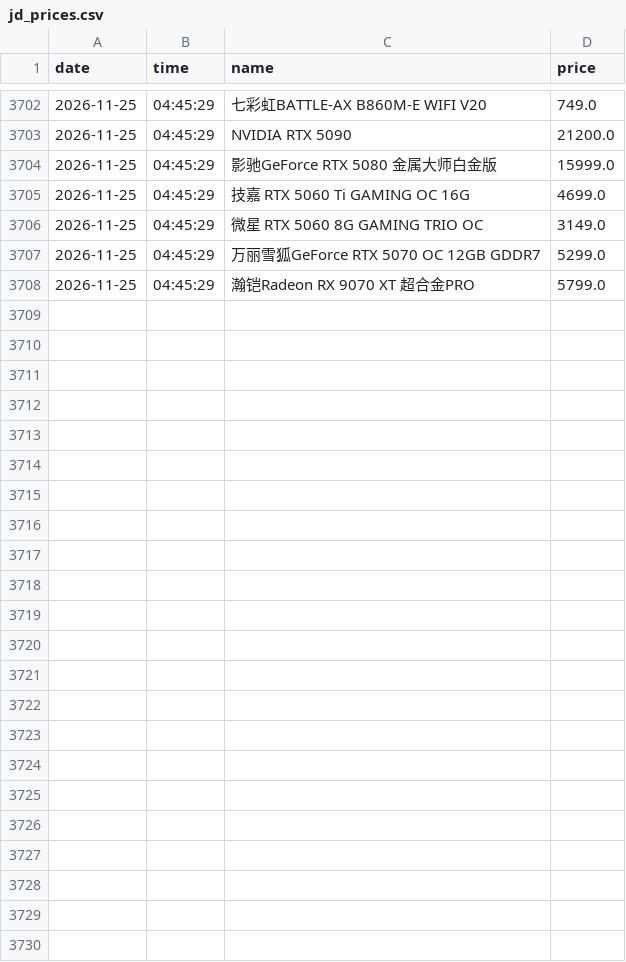
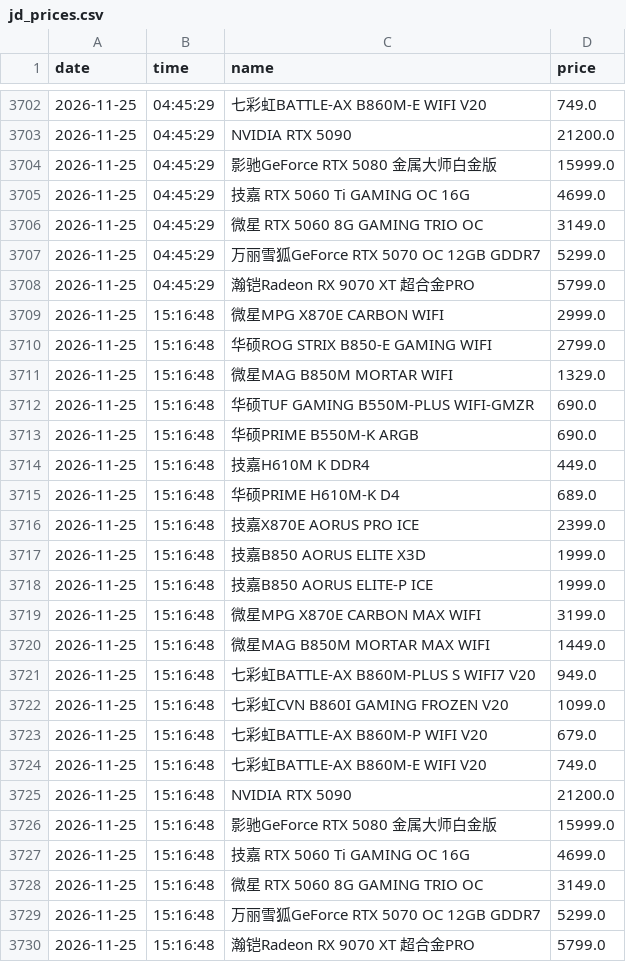
Before and after one commit to sgbd0/pc-price-tracker, a CSV file: data/jd_prices.csv, drawn as a sheet; only a part is shown, gaps mark what is left out; the diff names each change by its address in the sheet, - before the commit and + after, or states it on an @@ line.

Commit message:
auto: update prices 2026-11-25 15:19

```diff
--- a/data/jd_prices.csv
+++ b/data/jd_prices.csv
+row 3709: 2026-11-25 | 15:16:48 | 微星MPG X870E CARBON WIFI | 2999.0
+row 3710: 2026-11-25 | 15:16:48 | 华硕ROG STRIX B850-E GAMING WIFI | 2799.0
+row 3711: 2026-11-25 | 15:16:48 | 微星MAG B850M MORTAR WIFI | 1329.0
+row 3712: 2026-11-25 | 15:16:48 | 华硕TUF GAMING B550M-PLUS WIFI-GMZR | 690.0
+row 3713: 2026-11-25 | 15:16:48 | 华硕PRIME B550M-K ARGB | 690.0
+row 3714: 2026-11-25 | 15:16:48 | 技嘉H610M K DDR4 | 449.0
+row 3715: 2026-11-25 | 15:16:48 | 华硕PRIME H610M-K D4 | 689.0
+row 3716: 2026-11-25 | 15:16:48 | 技嘉X870E AORUS PRO ICE | 2399.0
+row 3717: 2026-11-25 | 15:16:48 | 技嘉B850 AORUS ELITE X3D | 1999.0
+row 3718: 2026-11-25 | 15:16:48 | 技嘉B850 AORUS ELITE-P ICE | 1999.0
+row 3719: 2026-11-25 | 15:16:48 | 微星MPG X870E CARBON MAX WIFI | 3199.0
+row 3720: 2026-11-25 | 15:16:48 | 微星MAG B850M MORTAR MAX WIFI | 1449.0
+row 3721: 2026-11-25 | 15:16:48 | 七彩虹BATTLE-AX B860M-PLUS S WIFI7 V20 | 949.0
+row 3722: 2026-11-25 | 15:16:48 | 七彩虹CVN B860I GAMING FROZEN V20 | 1099.0
+row 3723: 2026-11-25 | 15:16:48 | 七彩虹BATTLE-AX B860M-P WIFI V20 | 679.0
+row 3724: 2026-11-25 | 15:16:48 | 七彩虹BATTLE-AX B860M-E WIFI V20 | 749.0
+row 3725: 2026-11-25 | 15:16:48 | NVIDIA RTX 5090 | 21200.0
+row 3726: 2026-11-25 | 15:16:48 | 影驰GeForce RTX 5080 金属大师白金版 | 15999.0
+row 3727: 2026-11-25 | 15:16:48 | 技嘉 RTX 5060 Ti GAMING OC 16G | 4699.0
+row 3728: 2026-11-25 | 15:16:48 | 微星 RTX 5060 8G GAMING TRIO OC | 3149.0
+row 3729: 2026-11-25 | 15:16:48 | 万丽雪狐GeForce RTX 5070 OC 12GB GDDR7 | 5299.0
+row 3730: 2026-11-25 | 15:16:48 | 瀚铠Radeon RX 9070 XT 超合金PRO | 5799.0
```
Also changed, not shown: 2 other files.
